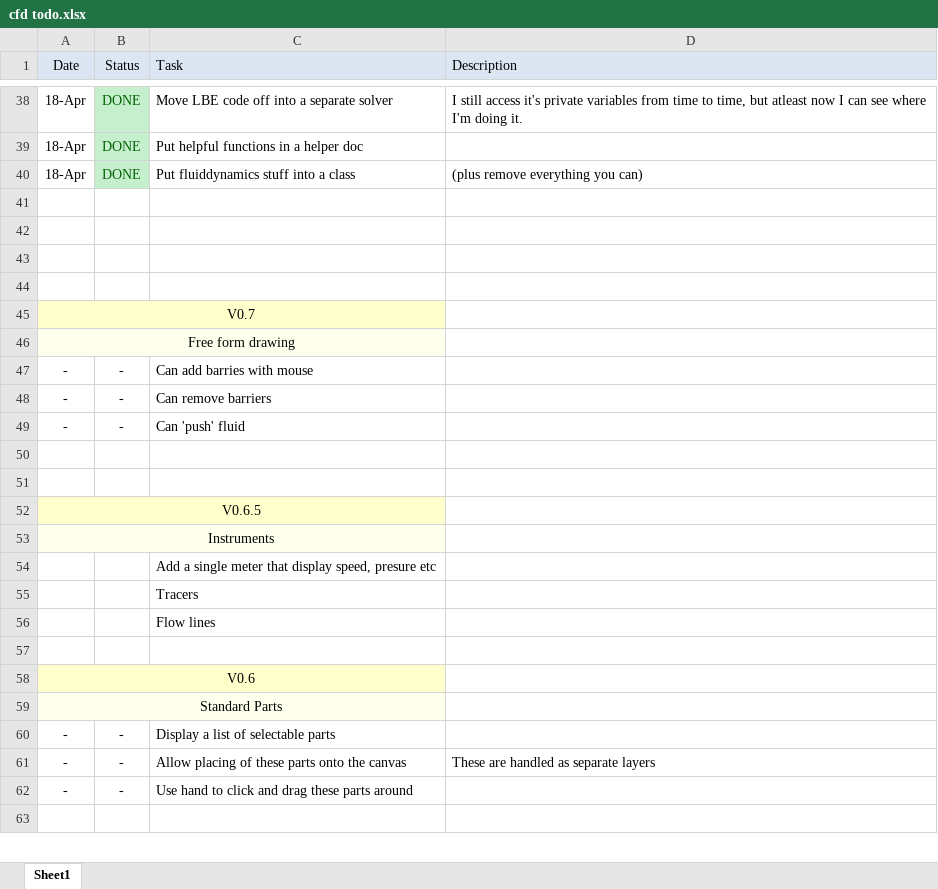
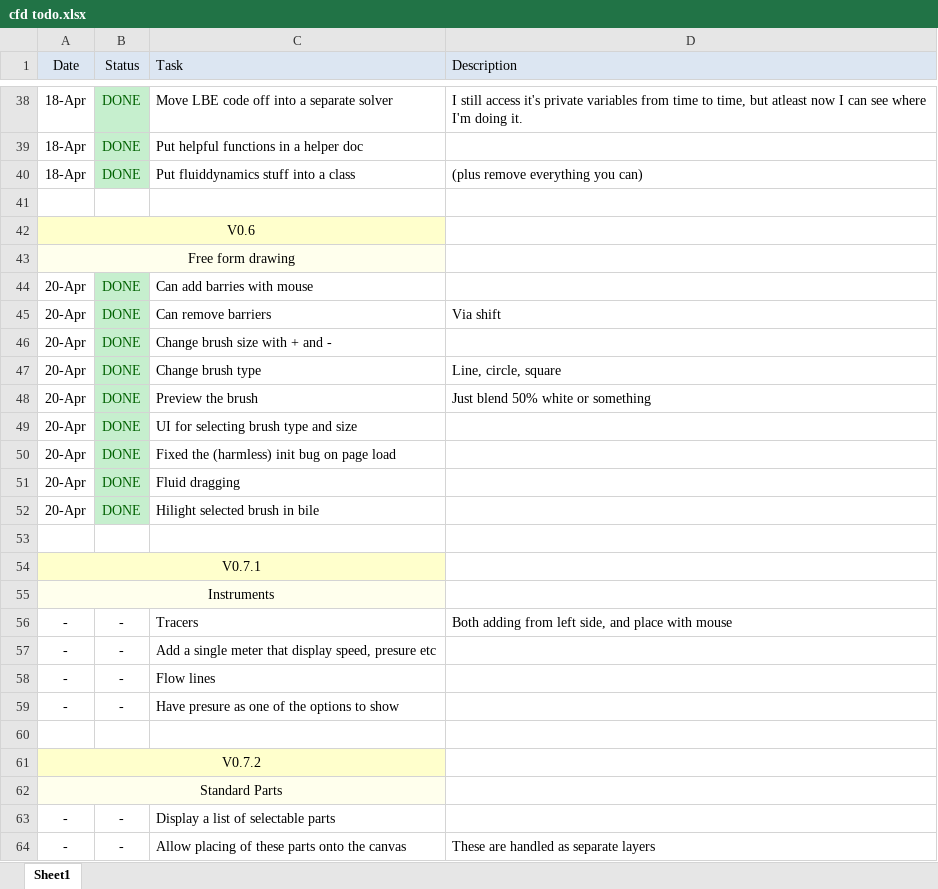
Before and after one commit to maitchison/cfdtoybox, an Excel workbook: cfd todo.xlsx, sheet Sheet1, drawn as a sheet; only a part is shown, gaps mark what is left out; the shorter side is filled out with more unchanged rows; values as stored, in another font and other column widths than the file's, no borders; removed rows and columns are numbered as before the commit, all else as after; the diff names each change by its address in the sheet, - before the commit and + after, or states it on an @@ line.

Commit message:
V0.6 Free form drawing
Can add barries with mouse
Can remove barriers
Change brush size with + and -
Change brush type
Preview the brush
UI for selecting brush type and size
Fixed the (harmless) init bug on page load
Fluid dragging
Hilight selected brush

```diff
--- a/cfd todo.xlsx (sheet Sheet1)
+++ b/cfd todo.xlsx (sheet Sheet1)
@@ row 58 moved to row 42: V0.6 @@
@@ row 46 moved to row 43: Free form drawing @@
+row 44: 20-Apr | DONE | Can add barries with mouse
+row 45: 20-Apr | DONE | Can remove barriers | Via shift
+row 46: 20-Apr | DONE | Change brush size with + and -
+row 47: 20-Apr | DONE | Change brush type | Line, circle, square
+row 48: 20-Apr | DONE | Preview the brush | Just blend 50% white or something
+row 49: 20-Apr | DONE | UI for selecting brush type and size
+row 50: 20-Apr | DONE | Fixed the (harmless) init bug on page load
+row 51: 20-Apr | DONE | Fluid dragging
+row 52: 20-Apr | DONE | Hilight selected brush in bile
+row 54: V0.7.1
@@ row 53 moved to row 55: Instruments @@
+row 56: - | - | Tracers | Both adding from left side, and place with mouse
+row 57: - | - | Add a single meter that display speed, presure etc
+row 58: - | - | Flow lines
+row 59: - | - | Have presure as one of the options to show
-row 44: (empty)
-A61 (Date): V0.7
+A61 (Date): V0.7.2
-row 47: - | - | Can add barries with mouse
-row 48: - | - | Can remove barriers
-row 49: - | - | Can 'push' fluid
-row 50: (empty)
-row 51: (empty)
-row 52: V0.6.5
-row 54:  |  | Add a single meter that display speed, presure etc
-row 55:  |  | Tracers
-row 56:  |  | Flow lines
-row 57: (empty)
```
Also changed, not shown: 15 other files.
